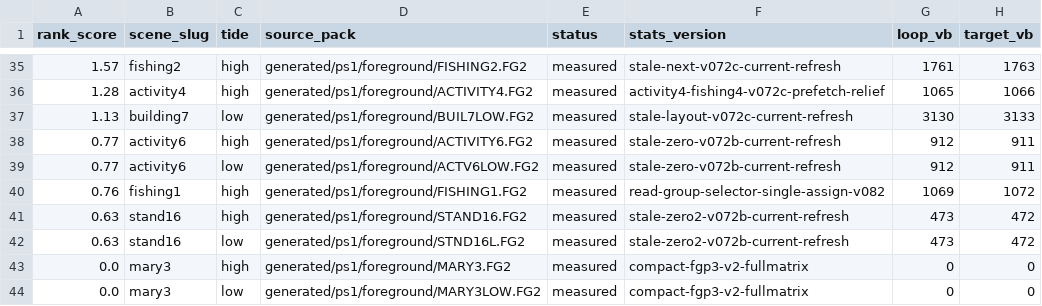
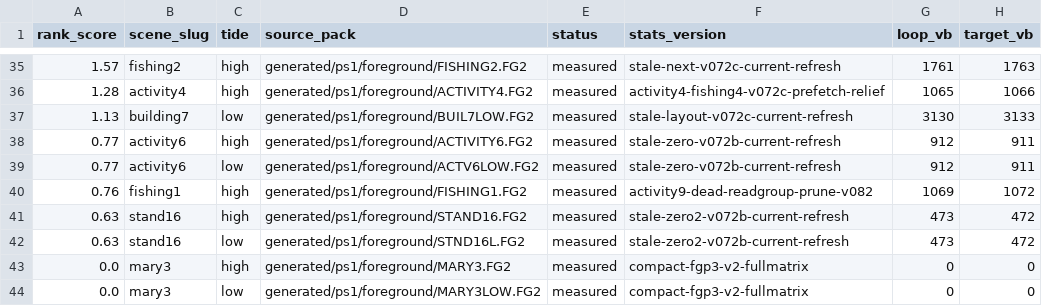
Before and after one commit to huntergdavis/johnny-castaway-ps1, a CSV file: docs/ps1/performance-preprocess-opportunities.csv, drawn as a sheet; only a part is shown, gaps mark what is left out; the diff covers the shown part only; the diff names each change by its address in the sheet, - before the commit and + after, or states it on an @@ line.

```diff
--- a/docs/ps1/performance-preprocess-opportunities.csv
+++ b/docs/ps1/performance-preprocess-opportunities.csv
-F40 (stats_version): read-group-selector-single-assign-v082
+F40 (stats_version): activity9-dead-readgroup-prune-v082
```
Also changed, not shown: 12 edited cells elsewhere in this file, docs/ps1/performance-read-candidate-matrix.csv, docs/ps1/performance-scene-matrix.csv, 23 other files.
